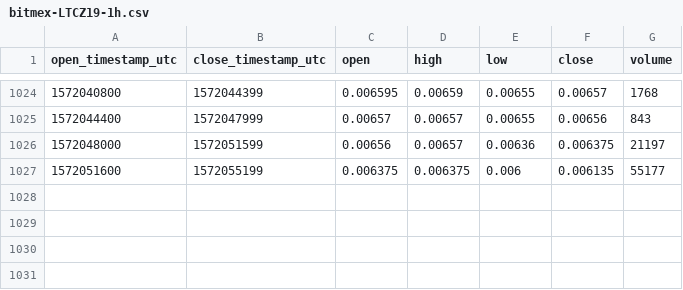
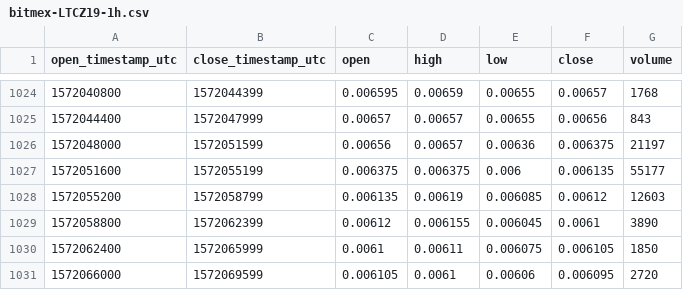
Before and after one commit to cryptobigbro/bitmex-LTCZ19, a CSV file: bitmex-LTCZ19-1h.csv, drawn as a sheet; only a part is shown, gaps mark what is left out; the diff names each change by its address in the sheet, - before the commit and + after, or states it on an @@ line.

Commit message:
Update OHLCV data.

```diff
--- a/bitmex-LTCZ19-1h.csv
+++ b/bitmex-LTCZ19-1h.csv
+row 1028: 1572055200 | 1572058799 | 0.006135 | 0.00619 | 0.006085 | 0.00612 | 12603
+row 1029: 1572058800 | 1572062399 | 0.00612 | 0.006155 | 0.006045 | 0.0061 | 3890
+row 1030: 1572062400 | 1572065999 | 0.0061 | 0.00611 | 0.006075 | 0.006105 | 1850
+row 1031: 1572066000 | 1572069599 | 0.006105 | 0.0061 | 0.00606 | 0.006095 | 2720
```
Also changed, not shown: 1 other file.
